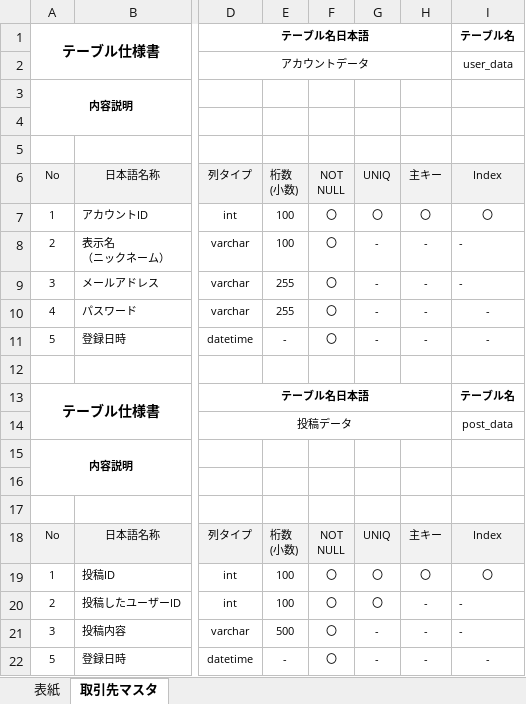
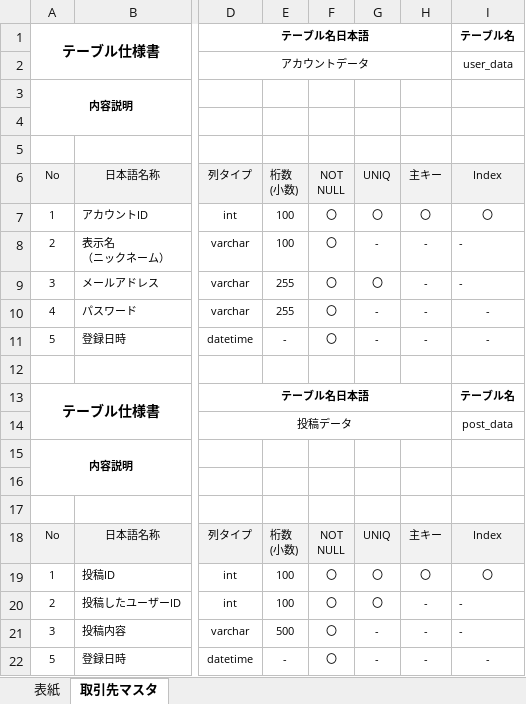
Before and after one commit to waka-di/ToDoList, an Excel workbook: 設計書/基本設計/テーブル定義書.xlsx, sheet 取引先マスタ, drawn as a sheet; only a part is shown, gaps mark what is left out; values as stored, in another font and other column widths than the file's, no borders; the diff names each change by its address in the sheet, - before the commit and + after, or states it on an @@ line.

```diff
--- a/設計書/基本設計/テーブル定義書.xlsx (sheet 取引先マスタ)
+++ b/設計書/基本設計/テーブル定義書.xlsx (sheet 取引先マスタ)
-G9: -
+G9: 〇
```
Also changed, not shown: 3 other files.
